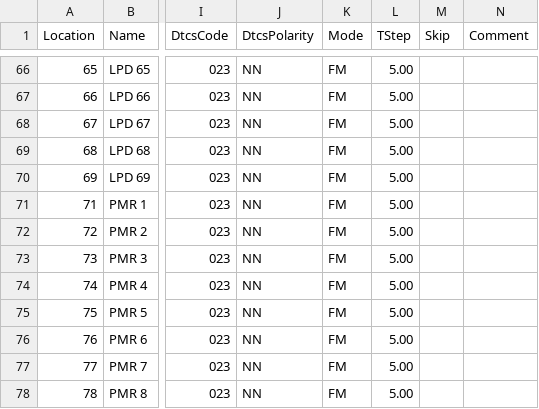
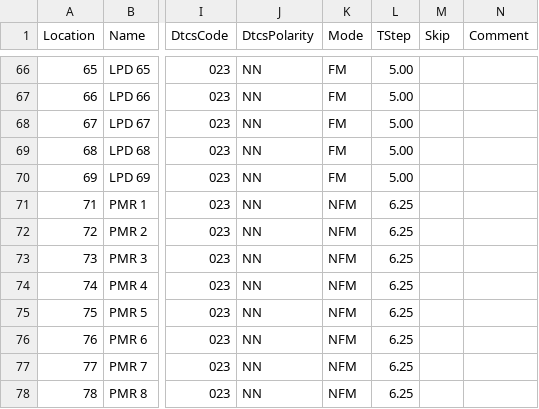
Before and after one commit to kk7ds/chirp, a CSV file: stock_configs/EU LPD and PMR Channels.csv, drawn as a sheet; only a part is shown, gaps mark what is left out; the diff names each change by its address in the sheet, - before the commit and + after, or states it on an @@ line.

Commit message:
Updated EU LPD and PMR channels from Inga Muste Fixes #259

```diff
--- a/stock_configs/EU LPD and PMR Channels.csv
+++ b/stock_configs/EU LPD and PMR Channels.csv
-K71:K78 (Mode): FM
+K71:K78 (Mode): NFM
-L71:L78 (TStep): 5.00
+L71:L78 (TStep): 6.25
```
